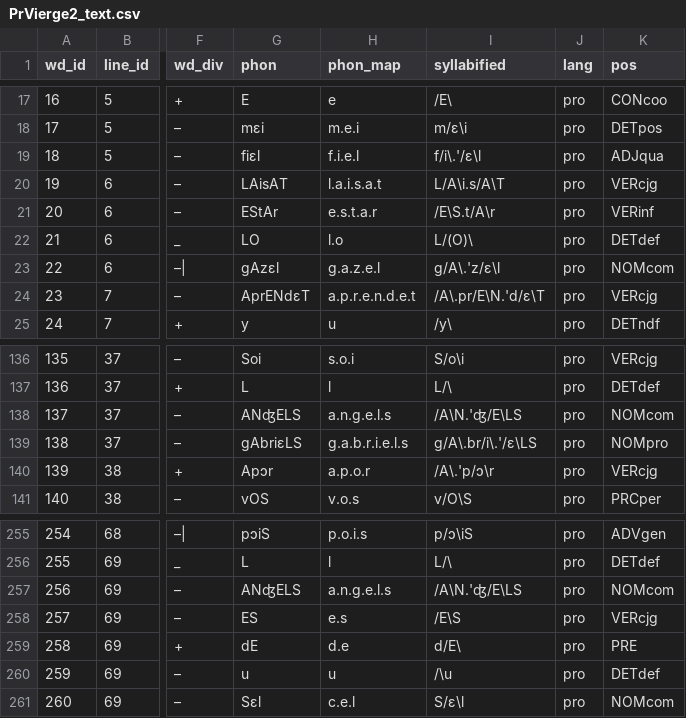
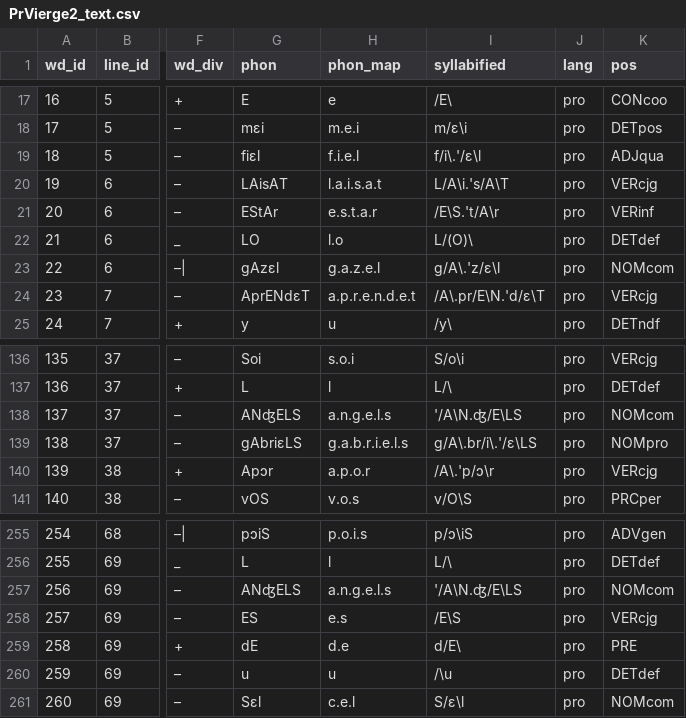
Before and after one commit to rainsfordtm/ogr, a CSV file: src/csv/textcsv/PrVierge2_text.csv, drawn as a sheet; only a part is shown, gaps mark what is left out; the diff names each change by its address in the sheet, - before the commit and + after, or states it on an @@ line.

Commit message:
Corrected stress of 'angels'

```diff
--- a/src/csv/textcsv/PrVierge2_text.csv
+++ b/src/csv/textcsv/PrVierge2_text.csv
-I20 (syllabified): L/A\i.s/A\T
+I20 (syllabified): L/A\i.'s/A\T
-I21 (syllabified): /E\S.t/A\r
+I21 (syllabified): /E\S.'t/A\r
-I138 (syllabified): /A\N.'ʤ/E\LS
+I138 (syllabified): '/A\N.ʤ/E\LS
-I257 (syllabified): /A\N.'ʤ/E\LS
+I257 (syllabified): '/A\N.ʤ/E\LS
```
